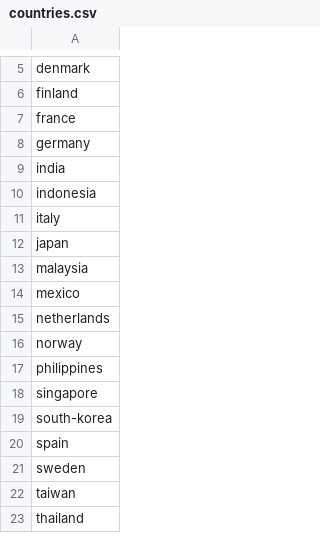
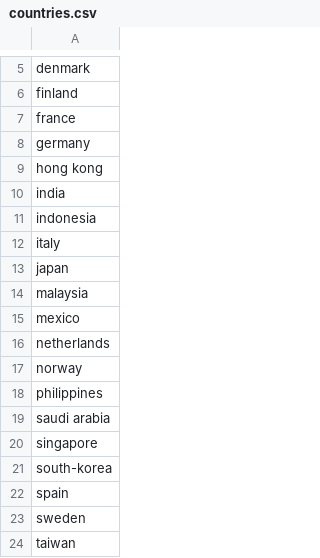
Before and after one commit to YouGov-Data/covid-19-tracker, a CSV file: countries.csv, drawn as a sheet; only a part is shown, gaps mark what is left out; the shorter side is filled out with more unchanged rows; the diff names each change by its address in the sheet, - before the commit and + after, or states it on an @@ line.

Commit message:
hong kong and saudi arabia added

```diff
--- a/countries.csv
+++ b/countries.csv
+row 9: hong kong
+row 19: saudi arabia
```
